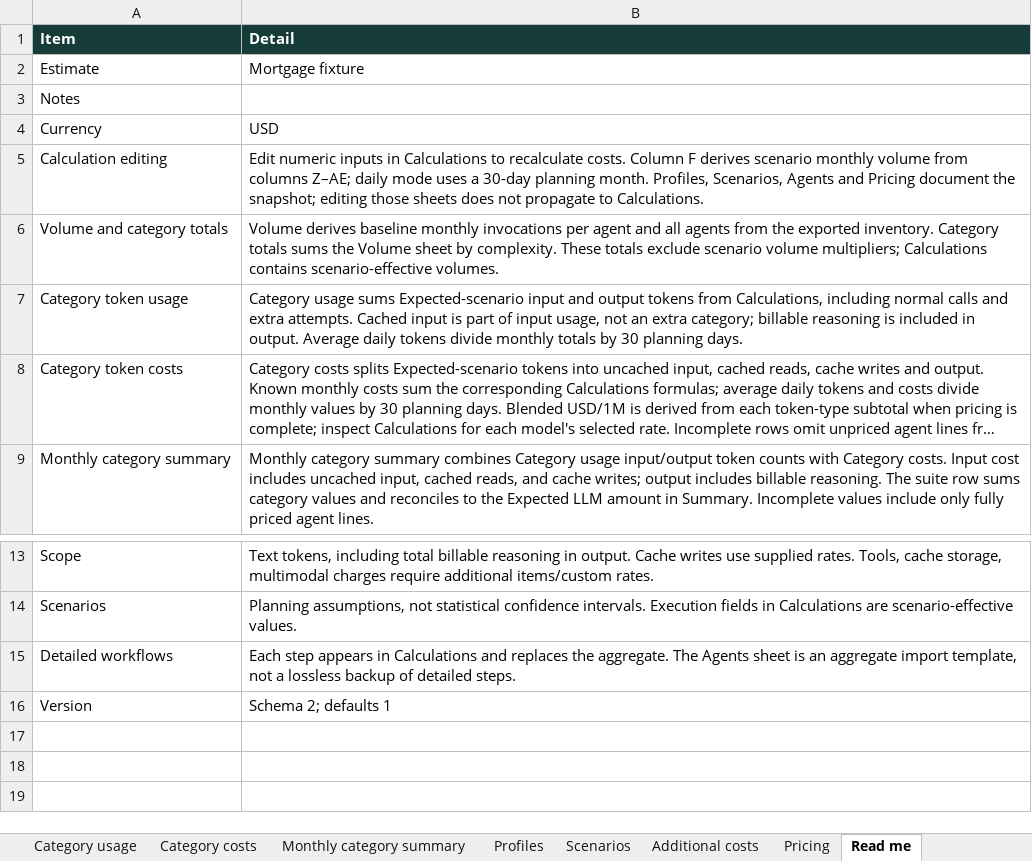
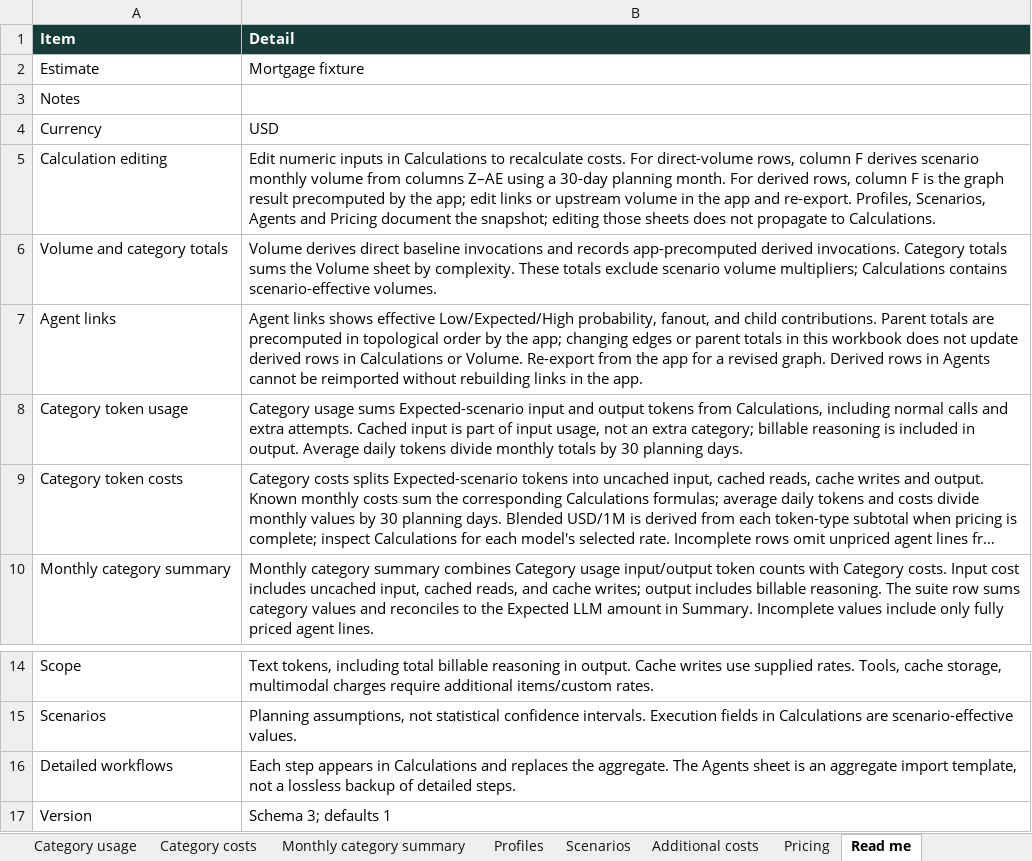
Before and after one commit to sandiplahiri/agent-cost-estimator, an Excel workbook: artifacts/sensitivity-budget.xlsx, sheet Read me, drawn as a sheet; only a part is shown, gaps mark what is left out; long unchanged cells end in …; values as stored, in another font and other column widths than the file's, no borders; addresses are those after the commit; the diff names each change by its address in the sheet, - before the commit and + after, or states it on an @@ line.

Commit message:
Model agent invocation links

```diff
--- a/artifacts/sensitivity-budget.xlsx (sheet Read me)
+++ b/artifacts/sensitivity-budget.xlsx (sheet Read me)
-B5 (Detail): …recalculate costs. Column F derives scenario monthly volume from columns Z–AE; daily mode uses a 30-day planning month. Profiles, Scenarios,…
+B5 (Detail): …recalculate costs. For direct-volume rows, column F derives scenario monthly volume from columns Z–AE using a 30-day planning month. For derived rows, column F is the graph result precomputed by the app; edit links or upstream volume in the app and re-export. Profiles, Scenarios,…
-B6 (Detail): Volume derives baseline monthly invocations per agent and all agents from the exported inventory. Category totals…
+B6 (Detail): Volume derives direct baseline invocations and records app-precomputed derived invocations. Category totals…
+row 7: Agent links | Agent links shows effective Low/Expected/High probability, fanout, and child contributions. Parent totals are precomputed in topological order by the app; changing edges or parent totals in this workbook does not update derived rows in Calculations or Volume. Re-export from the app for a revised graph. Derived rows in Agents cannot be reimported without rebuilding links in the app.
-B17 (Detail): Schema 2; defaults 1
+B17 (Detail): Schema 3; defaults 1
```
Also changed, not shown: sheet Volume, sheet Pricing, other sheet tabs, artifacts/cache-hit-budget.xlsx, artifacts/daily-volume-budget.xlsx, 36 other files.
